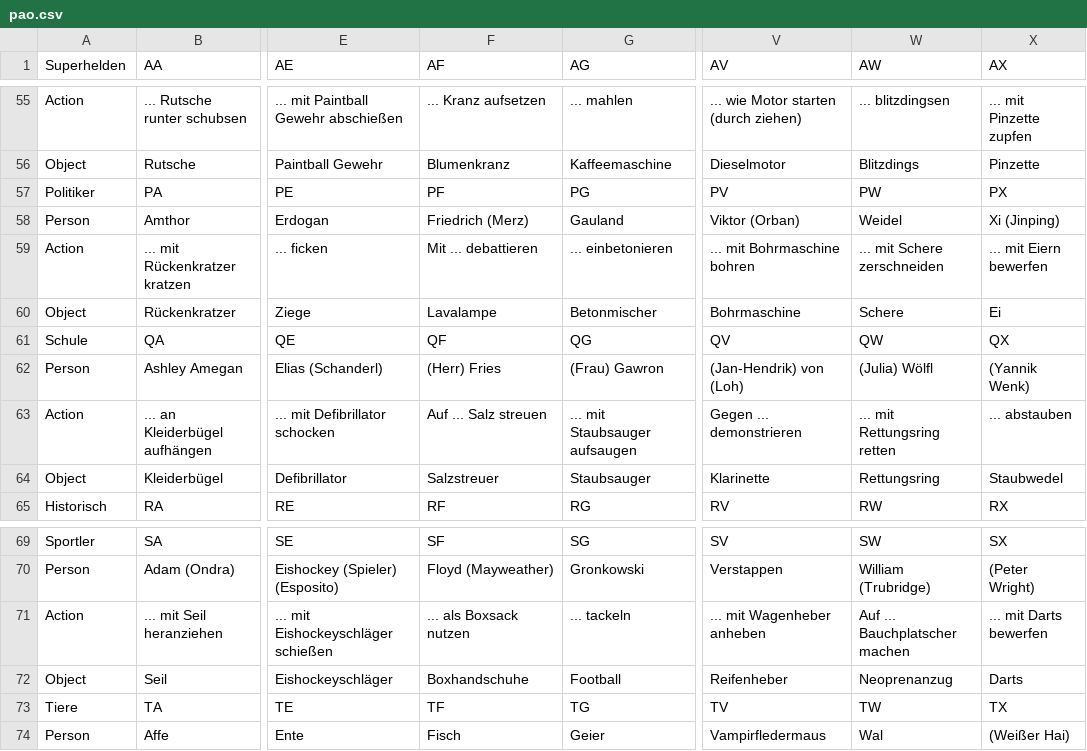
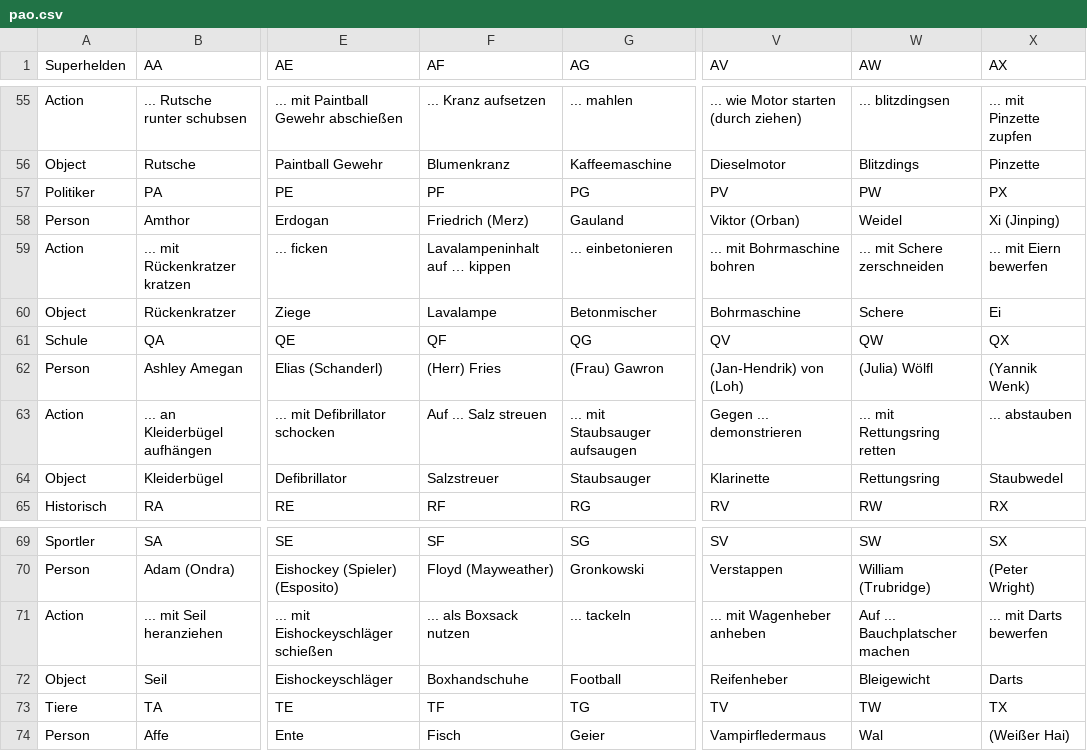
Before and after one commit to SimonHiesl/shell_files, a CSV file: input_files/pao.csv, drawn as a sheet; only a part is shown, gaps mark what is left out; the diff covers the shown part only; the diff names each change by its address in the sheet, - before the commit and + after, or states it on an @@ line.

```diff
--- a/input_files/pao.csv
+++ b/input_files/pao.csv
-F59 (AF): Mit ... debattieren
+F59 (AF): Lavalampeninhalt auf … kippen
-W72 (AW): Neoprenanzug
+W72 (AW): Bleigewicht
```
Also changed, not shown: 10 edited cells elsewhere in this file, 8 other files.
